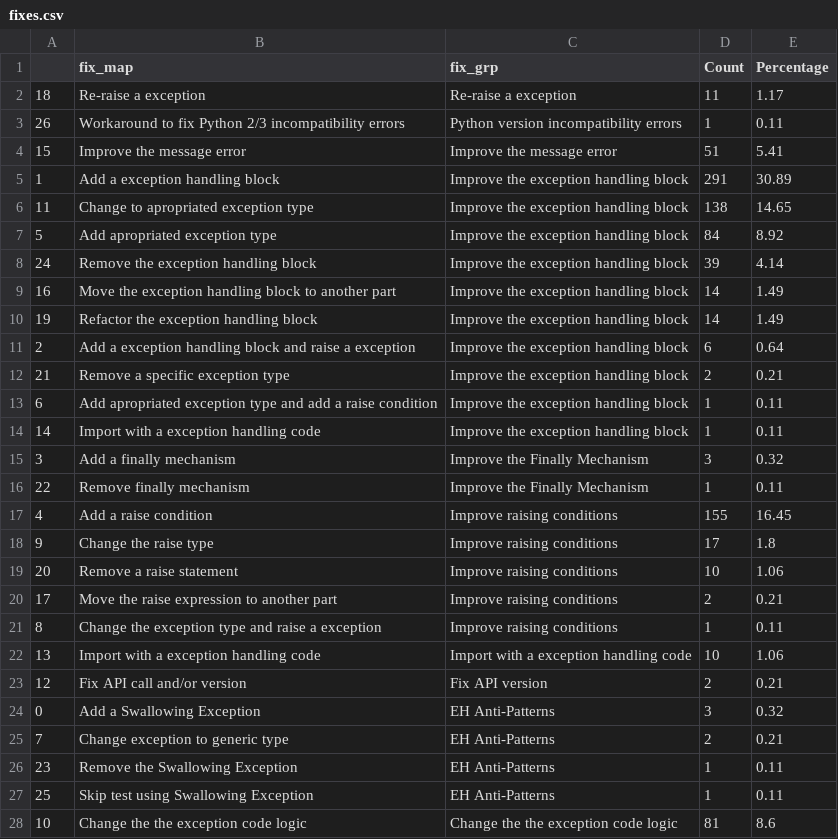
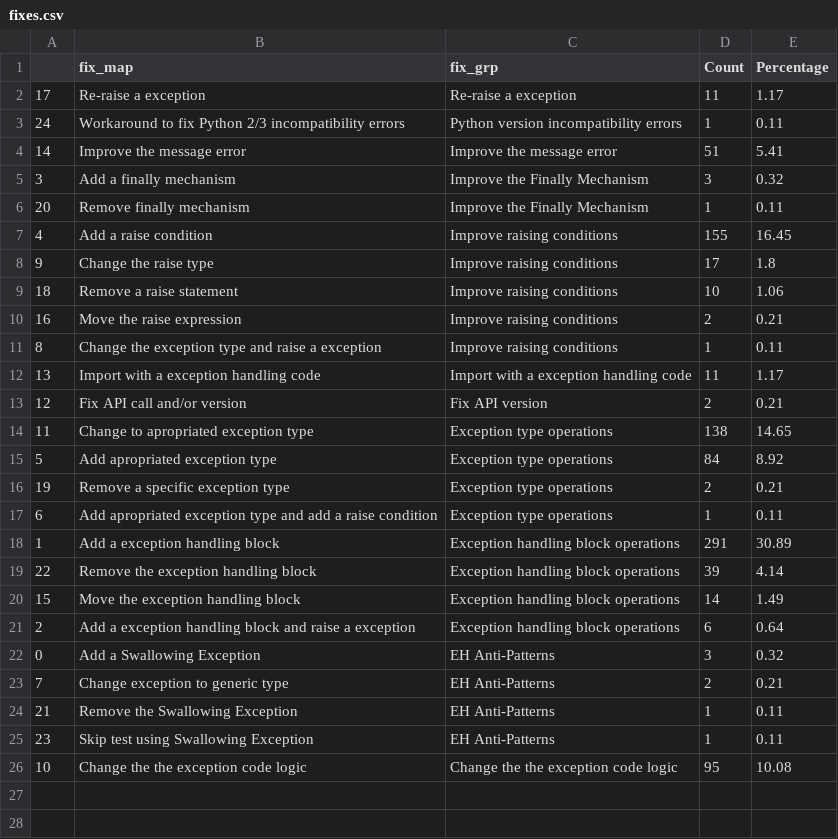
Before and after one commit to r4phael/exception-miner, a CSV file: notebooks/files_2/fixes.csv, drawn as a sheet.

```diff
--- a/notebooks/files_2/fixes.csv
+++ b/notebooks/files_2/fixes.csv
@@ -1,28 +1,26 @@
 ,fix_map,fix_grp,Count,Percentage
-18,Re-raise a exception,Re-raise a exception,11,1.17
-26,Workaround to fix Python 2/3 incompatibility errors,Python version incompatibility errors,1,0.11
-15,Improve the message error,Improve the message error,51,5.41
-1,Add a exception handling block,Improve the exception handling block,291,30.89
-11,Change to apropriated exception type,Improve the exception handling block,138,14.65
-5,Add apropriated exception type,Improve the exception handling block,84,8.92
-24,Remove the exception handling block,Improve the exception handling block,39,4.14
-16,Move the exception handling block to another part,Improve the exception handling block,14,1.49
-19,Refactor the exception handling block,Improve the exception handling block,14,1.49
-2,Add a exception handling block and raise a exception,Improve the exception handling block,6,0.64
-21,Remove a specific exception type,Improve the exception handling block,2,0.21
-6,Add apropriated exception type and add a raise condition,Improve the exception handling block,1,0.11
-14,Import with a exception handling code,Improve the exception handling block,1,0.11
+17,Re-raise a exception,Re-raise a exception,11,1.17
+24,Workaround to fix Python 2/3 incompatibility errors,Python version incompatibility errors,1,0.11
+14,Improve the message error,Improve the message error,51,5.41
 3,Add a finally mechanism,Improve the Finally Mechanism,3,0.32
-22,Remove finally mechanism,Improve the Finally Mechanism,1,0.11
+20,Remove finally mechanism,Improve the Finally Mechanism,1,0.11
 4,Add a raise condition,Improve raising conditions,155,16.45
 9,Change the raise type,Improve raising conditions,17,1.8
-20,Remove a raise statement,Improve raising conditions,10,1.06
-17,Move the raise expression to another part,Improve raising conditions,2,0.21
+18,Remove a raise statement,Improve raising conditions,10,1.06
+16,Move the raise expression,Improve raising conditions,2,0.21
 8,Change the exception type and raise a exception,Improve raising conditions,1,0.11
-13,Import with a exception handling code,Import with a exception handling code,10,1.06
+13,Import with a exception handling code,Import with a exception handling code,11,1.17
 12,Fix API call and/or version,Fix API version,2,0.21
+11,Change to apropriated exception type,Exception type operations,138,14.65
+5,Add apropriated exception type,Exception type operations,84,8.92
+19,Remove a specific exception type,Exception type operations,2,0.21
+6,Add apropriated exception type and add a raise condition,Exception type operations,1,0.11
+1,Add a exception handling block,Exception handling block operations,291,30.89
+22,Remove the exception handling block,Exception handling block operations,39,4.14
+15,Move the exception handling block,Exception handling block operations,14,1.49
+2,Add a exception handling block and raise a exception,Exception handling block operations,6,0.64
 0,Add a Swallowing Exception,EH Anti-Patterns,3,0.32
 7,Change exception to generic type,EH Anti-Patterns,2,0.21
-23,Remove the Swallowing Exception,EH Anti-Patterns,1,0.11
-25,Skip test using Swallowing Exception,EH Anti-Patterns,1,0.11
-10,Change the the exception code logic,Change the the exception code logic,81,8.6
+21,Remove the Swallowing Exception,EH Anti-Patterns,1,0.11
+23,Skip test using Swallowing Exception,EH Anti-Patterns,1,0.11
+10,Change the the exception code logic,Change the the exception code logic,95,10.08
```
Also changed, not shown: notebooks/files_2/fixes_adj.csv, notebooks/files_2/root_causes.csv, 20 other files.
